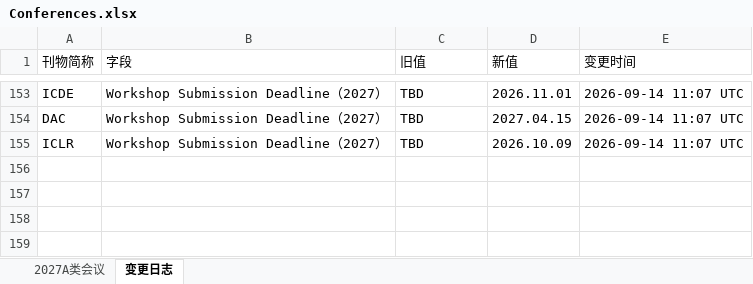
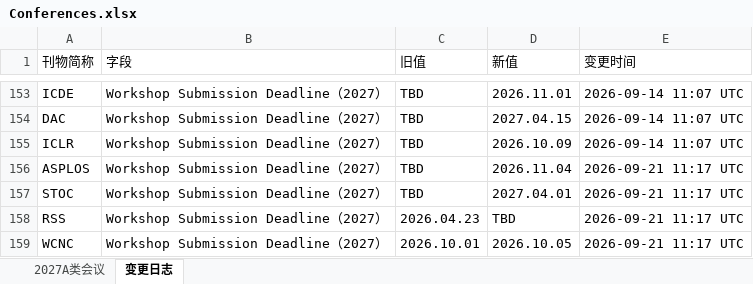
Before and after one commit to Suri628/ConferenceTracker, an Excel workbook: data/Conferences.xlsx, sheet 变更日志, drawn as a sheet; only a part is shown, gaps mark what is left out; values as stored, in another font and other column widths than the file's, no borders; the diff names each change by its address in the sheet, - before the commit and + after, or states it on an @@ line.

```diff
--- a/data/Conferences.xlsx (sheet 变更日志)
+++ b/data/Conferences.xlsx (sheet 变更日志)
+row 156: ASPLOS | Workshop Submission Deadline（2027） | TBD | 2026.11.04 | 2026-09-21 11:17 UTC
+row 157: STOC | Workshop Submission Deadline（2027） | TBD | 2027.04.01 | 2026-09-21 11:17 UTC
+row 158: RSS | Workshop Submission Deadline（2027） | 2026.04.23 | TBD | 2026-09-21 11:17 UTC
+row 159: WCNC | Workshop Submission Deadline（2027） | 2026.10.01 | 2026.10.05 | 2026-09-21 11:17 UTC
```
Also changed, not shown: sheet 2027A类会议.
